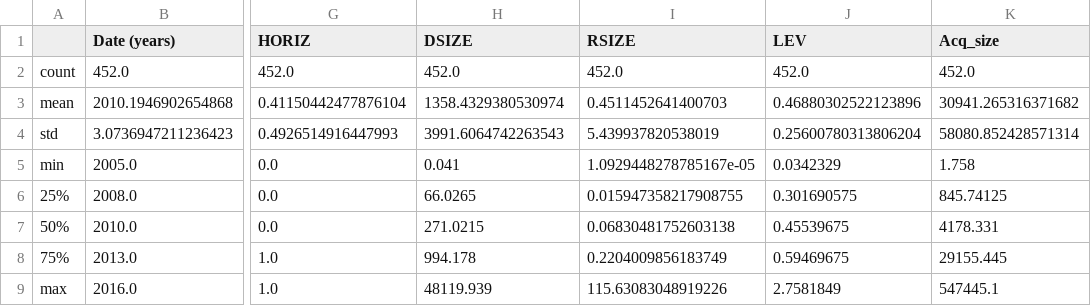
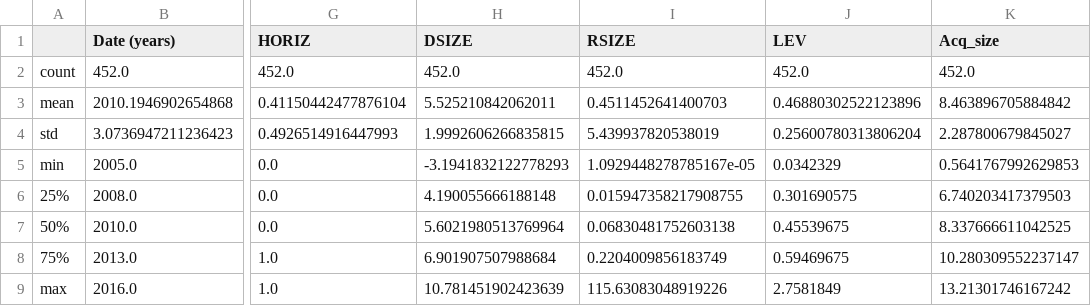
Before and after one commit to linusqzdeng/pyfinance, a CSV file: lecture_exercises/lecture_code/ARP/tables_for_use/descriptive_statistics.csv, drawn as a sheet; only a part is shown, gaps mark what is left out; the diff names each change by its address in the sheet, - before the commit and + after, or states it on an @@ line.

Commit message:
ARP statistics

```diff
--- a/lecture_exercises/lecture_code/ARP/tables_for_use/descriptive_statistics.csv
+++ b/lecture_exercises/lecture_code/ARP/tables_for_use/descriptive_statistics.csv
-H3 (DSIZE): 1358.4329380530974
+H3 (DSIZE): 5.525210842062011
-K3 (Acq_size): 30941.265316371682
+K3 (Acq_size): 8.463896705884842
-H4 (DSIZE): 3991.6064742263543
+H4 (DSIZE): 1.9992606266835815
-K4 (Acq_size): 58080.852428571314
+K4 (Acq_size): 2.287800679845027
-H5 (DSIZE): 0.041
+H5 (DSIZE): -3.1941832122778293
-K5 (Acq_size): 1.758
+K5 (Acq_size): 0.5641767992629853
-H6 (DSIZE): 66.0265
+H6 (DSIZE): 4.190055666188148
-K6 (Acq_size): 845.74125
+K6 (Acq_size): 6.740203417379503
-H7 (DSIZE): 271.0215
+H7 (DSIZE): 5.6021980513769964
-K7 (Acq_size): 4178.331
+K7 (Acq_size): 8.337666611042525
-H8 (DSIZE): 994.178
+H8 (DSIZE): 6.901907507988684
-K8 (Acq_size): 29155.445
+K8 (Acq_size): 10.280309552237147
-H9 (DSIZE): 48119.939
+H9 (DSIZE): 10.781451902423639
-K9 (Acq_size): 547445.1
+K9 (Acq_size): 13.21301746167242
```
Also changed, not shown: lecture_exercises/lecture_code/ARP/tables_for_use/correlation.csv, 5 other files.
